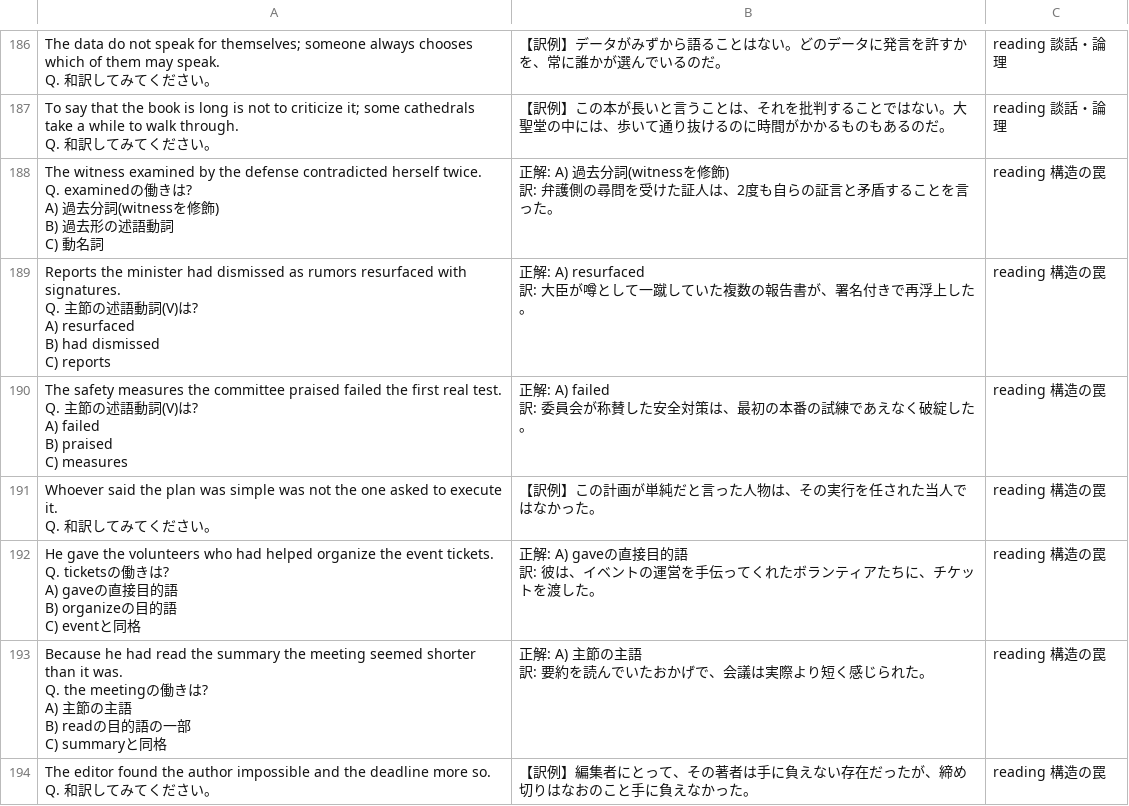
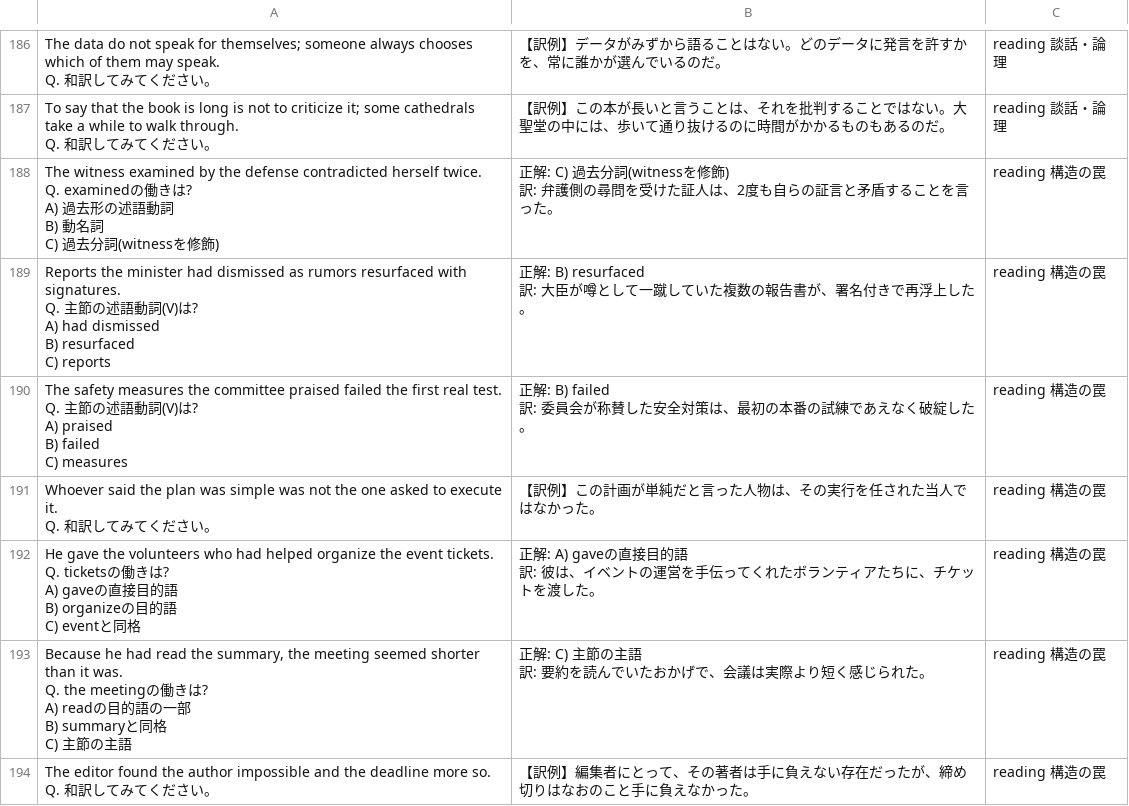
Before and after one commit to nomuonji/kokeniwa-english, a CSV file: anki/reading_anki.csv, drawn as a sheet; only a part is shown, gaps mark what is left out; the diff covers the shown part only.

```diff
--- a/anki/reading_anki.csv
+++ b/anki/reading_anki.csv
@@ -796,26 +796,26 @@ Q. 和訳してみてください。",【訳例】データがみずから語る
 Q. 和訳してみてください。",【訳例】この本が長いと言うことは、それを批判することではない。大聖堂の中には、歩いて通り抜けるのに時間がかかるものもあるのだ。,reading 談話・論理
-"The witness examined by the defense contradicted herself twice.
-
-Q. examinedの働きは?
-A) 過去分詞(witnessを修飾)
-B) 過去形の述語動詞
-C) 動名詞","正解: A) 過去分詞(witnessを修飾)
-
-訳: 弁護側の尋問を受けた証人は、2度も自らの証言と矛盾することを言った。",reading 構造の罠
-"Reports the minister had dismissed as rumors resurfaced with signatures.
-
-Q. 主節の述語動詞(V)は?
-A) resurfaced
-B) had dismissed
-C) reports","正解: A) resurfaced
-
-訳: 大臣が噂として一蹴していた複数の報告書が、署名付きで再浮上した。",reading 構造の罠
-"The safety measures the committee praised failed the first real test.
-
-Q. 主節の述語動詞(V)は?
-A) failed
-B) praised
-C) measures","正解: A) failed
-
-訳: 委員会が称賛した安全対策は、最初の本番の試練であえなく破綻した。",reading 構造の罠
+"The witness examined by the defense contradicted herself twice.
+
+Q. examinedの働きは?
+A) 過去形の述語動詞
+B) 動名詞
+C) 過去分詞(witnessを修飾)","正解: C) 過去分詞(witnessを修飾)
+
+訳: 弁護側の尋問を受けた証人は、2度も自らの証言と矛盾することを言った。",reading 構造の罠
+"Reports the minister had dismissed as rumors resurfaced with signatures.
+
+Q. 主節の述語動詞(V)は?
+A) had dismissed
+B) resurfaced
+C) reports","正解: B) resurfaced
+
+訳: 大臣が噂として一蹴していた複数の報告書が、署名付きで再浮上した。",reading 構造の罠
+"The safety measures the committee praised failed the first real test.
+
+Q. 主節の述語動詞(V)は?
+A) praised
+B) failed
+C) measures","正解: B) failed
+
+訳: 委員会が称賛した安全対策は、最初の本番の試練であえなく破綻した。",reading 構造の罠
 "Whoever said the plan was simple was not the one asked to execute it.
@@ -831,10 +831,10 @@ C) eventと同格","正解: A) gaveの直接目的語
 訳: 彼は、イベントの運営を手伝ってくれたボランティアたちに、チケットを渡した。",reading 構造の罠
-"Because he had read the summary the meeting seemed shorter than it was.
-
-Q. the meetingの働きは?
-A) 主節の主語
-B) readの目的語の一部
-C) summaryと同格","正解: A) 主節の主語
-
-訳: 要約を読んでいたおかげで、会議は実際より短く感じられた。",reading 構造の罠
+"Because he had read the summary, the meeting seemed shorter than it was.
+
+Q. the meetingの働きは?
+A) readの目的語の一部
+B) summaryと同格
+C) 主節の主語","正解: C) 主節の主語
+
+訳: 要約を読んでいたおかげで、会議は実際より短く感じられた。",reading 構造の罠
 "The editor found the author impossible and the deadline more so.
```
Also changed, not shown: 74 edited cells elsewhere in this file, dist/downloads/reading_anki.csv, 50 other files.
